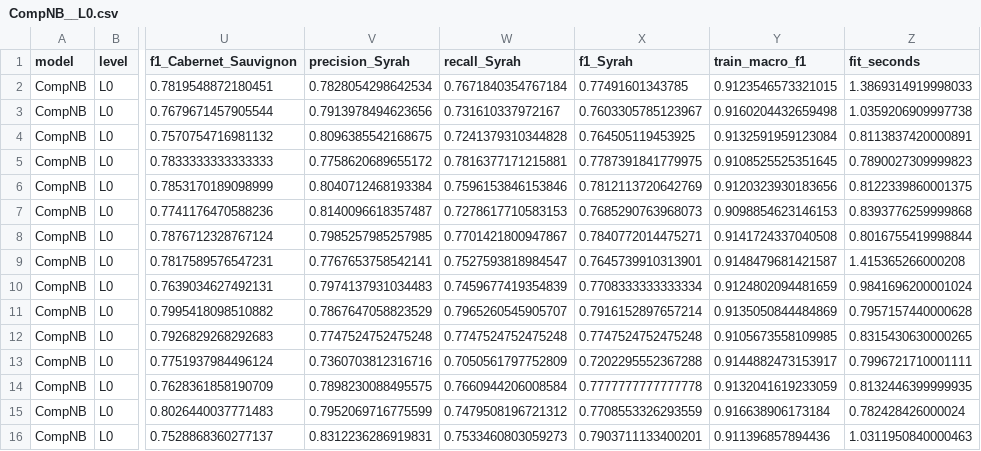
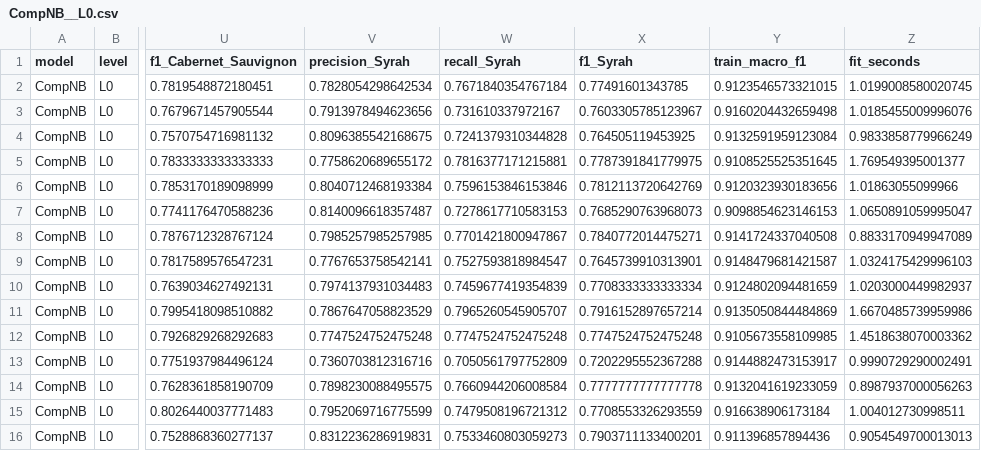
Before and after one commit to abrukhanska/dry-run, a CSV file: results/scores/MAIN/grouped/CompNB__L0.csv, drawn as a sheet; only a part is shown, gaps mark what is left out; the diff names each change by its address in the sheet, - before the commit and + after, or states it on an @@ line.

```diff
--- a/results/scores/MAIN/grouped/CompNB__L0.csv
+++ b/results/scores/MAIN/grouped/CompNB__L0.csv
-Z2 (fit_seconds): 1.3869314919998033
+Z2 (fit_seconds): 1.0199008580020745
-Z3 (fit_seconds): 1.0359206909997738
+Z3 (fit_seconds): 1.0185455009996076
-Z4 (fit_seconds): 0.8113837420000891
+Z4 (fit_seconds): 0.9833858779966249
-Z5 (fit_seconds): 0.7890027309999823
+Z5 (fit_seconds): 1.769549395001377
-Z6 (fit_seconds): 0.8122339860001375
+Z6 (fit_seconds): 1.01863055099966
-Z7 (fit_seconds): 0.8393776259999868
+Z7 (fit_seconds): 1.0650891059995047
-Z8 (fit_seconds): 0.8016755419998844
+Z8 (fit_seconds): 0.8833170949947089
-Z9 (fit_seconds): 1.415365266000208
+Z9 (fit_seconds): 1.0324175429996103
-Z10 (fit_seconds): 0.9841696200001024
+Z10 (fit_seconds): 1.0203000449982937
-Z11 (fit_seconds): 0.7957157440000628
+Z11 (fit_seconds): 1.6670485739959986
-Z12 (fit_seconds): 0.8315430630000265
+Z12 (fit_seconds): 1.4518638070003362
-Z13 (fit_seconds): 0.7996721710001111
+Z13 (fit_seconds): 0.9990729290002491
-Z14 (fit_seconds): 0.8132446399999935
+Z14 (fit_seconds): 0.8987937000056263
-Z15 (fit_seconds): 0.782428426000024
+Z15 (fit_seconds): 1.004012730998511
-Z16 (fit_seconds): 1.0311950840000463
+Z16 (fit_seconds): 0.9054549700013013
```
Also changed, not shown: results/scores/MAIN/grouped/CompNB__L1.csv, results/scores/MAIN/grouped/Geo_Only__E3.csv, 10 other files.
